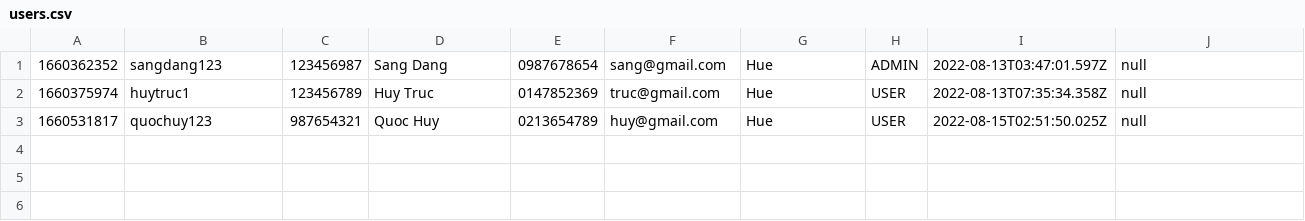
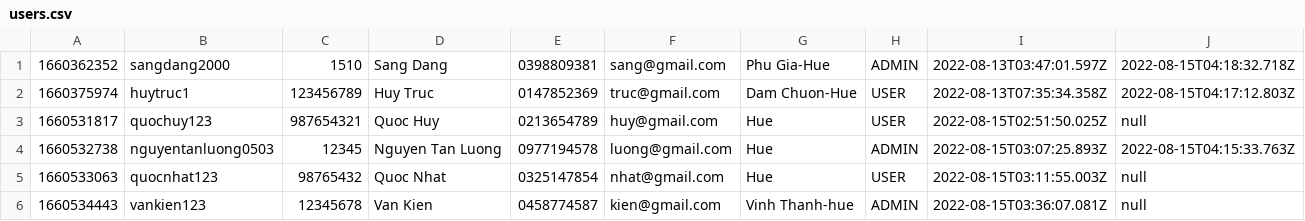
Before and after one commit to SangC0522k1/Case-module2, a CSV file: rice-shop-management/data/users.csv, drawn as a sheet.

```diff
--- a/rice-shop-management/data/users.csv
+++ b/rice-shop-management/data/users.csv
@@ -1,3 +1,6 @@
-1660362352,sangdang123,123456987,Sang Dang,0987678654,sang@gmail.com,Hue,ADMIN,2022-08-13T03:47:01.597Z,null
-1660375974,huytruc1,123456789,Huy Truc,0147852369,truc@gmail.com,Hue,USER,2022-08-13T07:35:34.358Z,null
+1660362352,sangdang2000,1510,Sang Dang,0398809381,sang@gmail.com,Phu Gia-Hue,ADMIN,2022-08-13T03:47:01.597Z,2022-08-15T04:18:32.718Z
+1660375974,huytruc1,123456789,Huy Truc,0147852369,truc@gmail.com,Dam Chuon-Hue,USER,2022-08-13T07:35:34.358Z,2022-08-15T04:17:12.803Z
 1660531817,quochuy123,987654321,Quoc Huy,0213654789,huy@gmail.com,Hue,USER,2022-08-15T02:51:50.025Z,null
+1660532738,nguyentanluong0503,12345,Nguyen Tan Luong,0977194578,luong@gmail.com,Hue,ADMIN,2022-08-15T03:07:25.893Z,2022-08-15T04:15:33.763Z
+1660533063,quocnhat123,98765432,Quoc Nhat,0325147854,nhat@gmail.com,Hue,USER,2022-08-15T03:11:55.003Z,null
+1660534443,vankien123,12345678,Van Kien,0458774587,kien@gmail.com,Vinh Thanh-hue,ADMIN,2022-08-15T03:36:07.081Z,null
```
Also changed, not shown: rice-shop-management/data/order-items.csv, rice-shop-management/data/products.csv, 9 other files.
